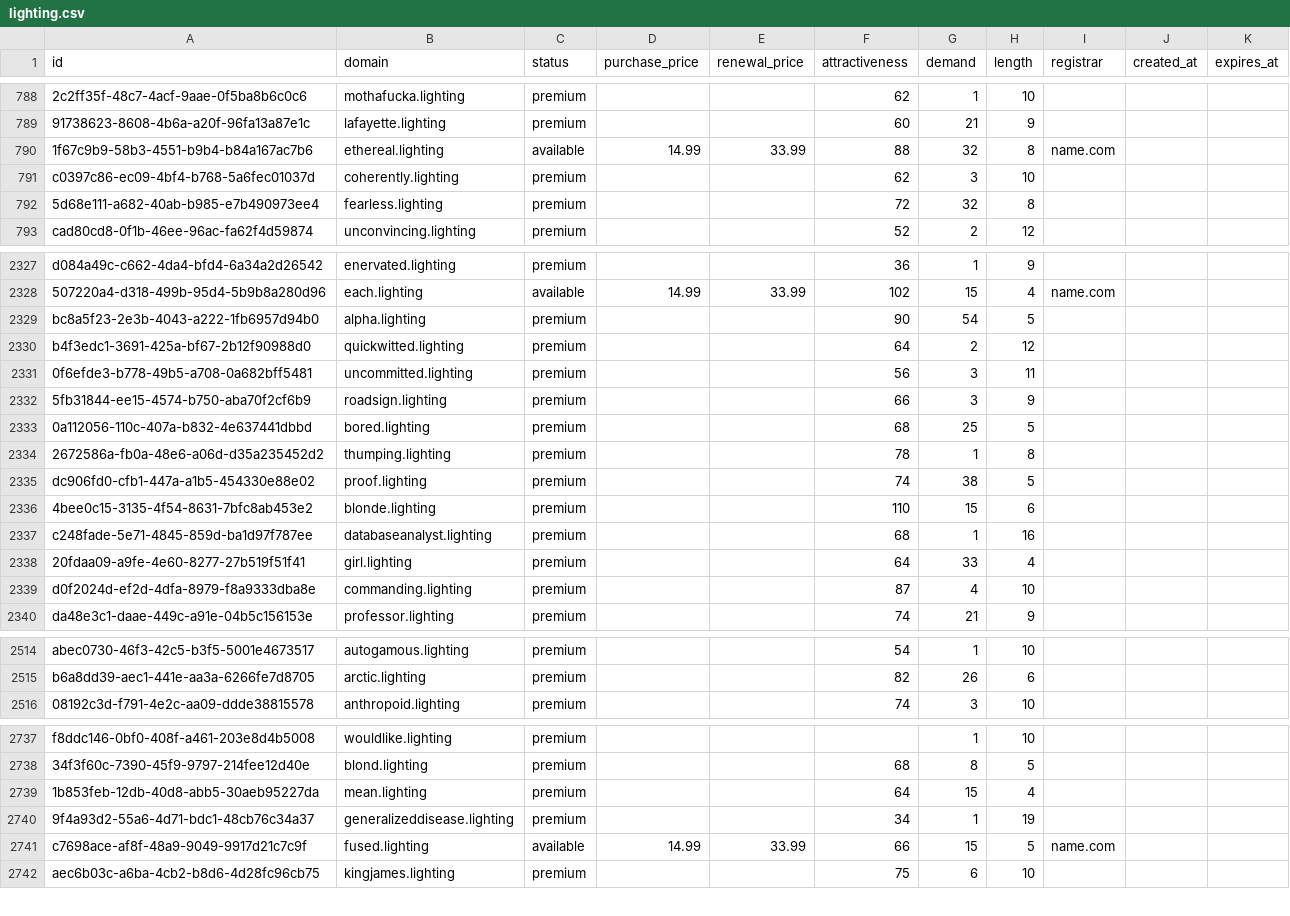
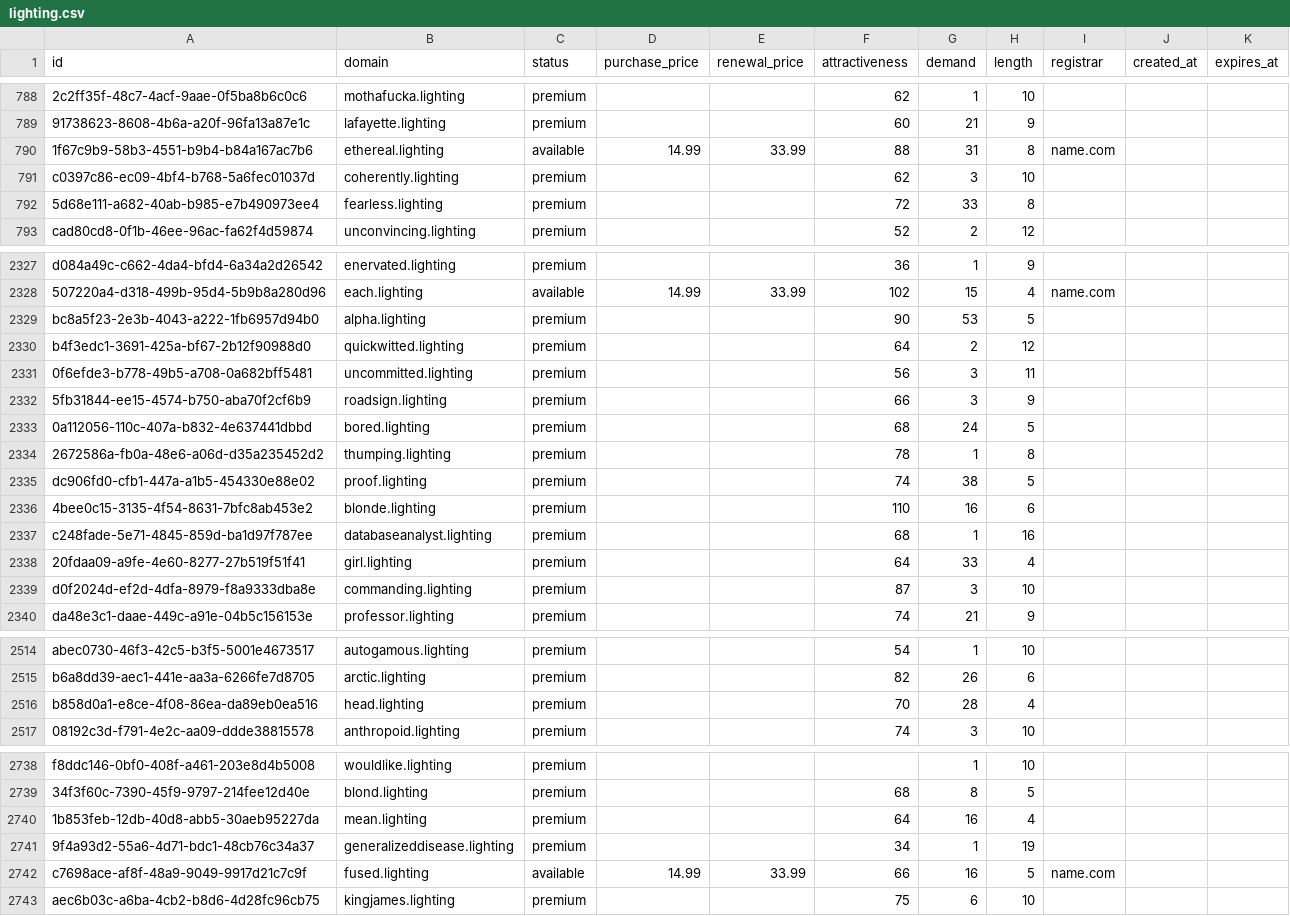
Before and after one commit to UniqueDomains/lighting-oneword-domains, a CSV file: lighting.csv, drawn as a sheet; only a part is shown, gaps mark what is left out; addresses are those after the commit; the diff covers the shown part only; the diff names each change by its address in the sheet, - before the commit and + after, or states it on an @@ line.

Commit message:
Domains update

```diff
--- a/lighting.csv
+++ b/lighting.csv
-G790 (demand): 32
+G790 (demand): 31
-G792 (demand): 32
+G792 (demand): 33
-G2329 (demand): 54
+G2329 (demand): 53
-G2333 (demand): 25
+G2333 (demand): 24
-G2336 (demand): 15
+G2336 (demand): 16
-G2339 (demand): 4
+G2339 (demand): 3
+row 2516: b858d0a1-e8ce-4f08-86ea-da89eb0ea516 | head.lighting | premium |  |  | 70 | 28 | 4
-G2740 (demand): 15
+G2740 (demand): 16
-G2742 (demand): 15
+G2742 (demand): 16
```
Also changed, not shown: 182 edited cells elsewhere in this file, 4 other files.
